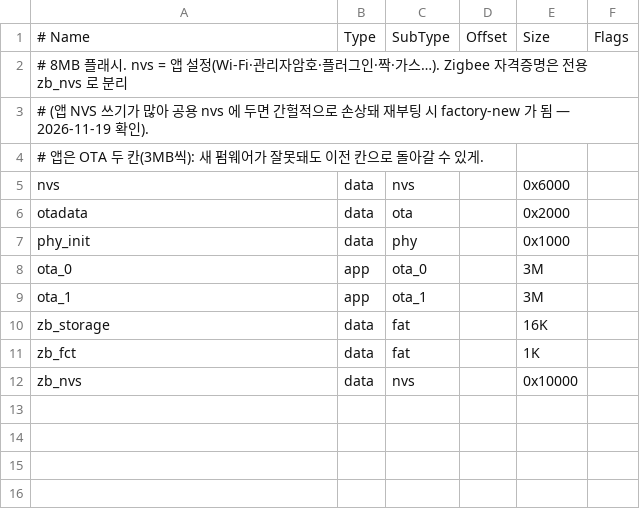
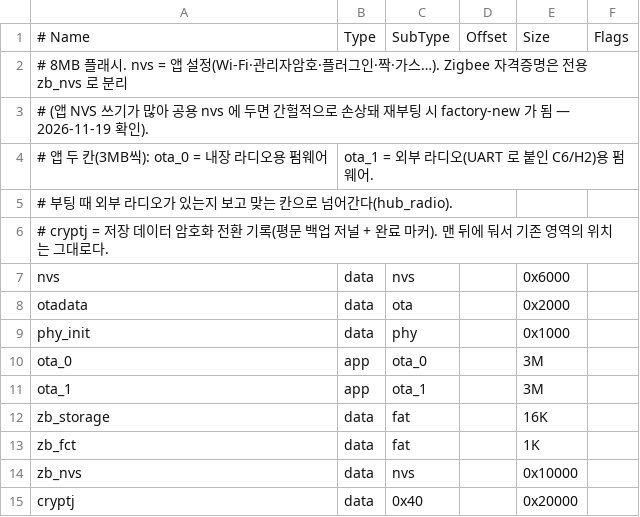
Before and after one commit to y-kim/lynnai-hub, a CSV file: firmware/esp32/partitions.csv, drawn as a sheet.

```diff
--- a/firmware/esp32/partitions.csv
+++ b/firmware/esp32/partitions.csv
@@ -3,3 +3,5 @@
 # (앱 NVS 쓰기가 많아 공용 nvs 에 두면 간헐적으로 손상돼 재부팅 시 factory-new 가 됨 — 2026-11-19 확인).
-# 앱은 OTA 두 칸(3MB씩): 새 펌웨어가 잘못돼도 이전 칸으로 돌아갈 수 있게.
+# 앱 두 칸(3MB씩): ota_0 = 내장 라디오용 펌웨어, ota_1 = 외부 라디오(UART 로 붙인 C6/H2)용 펌웨어.
+#   부팅 때 외부 라디오가 있는지 보고 맞는 칸으로 넘어간다(hub_radio).
+# cryptj = 저장 데이터 암호화 전환 기록(평문 백업 저널 + 완료 마커). 맨 뒤에 둬서 기존 영역의 위치는 그대로다.
 nvs,        data, nvs,     ,       0x6000,
@@ -12 +14,2 @@ zb_fct,     data, fat,     ,       1K,
 zb_nvs,     data, nvs,     ,       0x10000,
+cryptj,     data, 0x40,    ,       0x20000,
```
Also changed, not shown: 2 other files.
